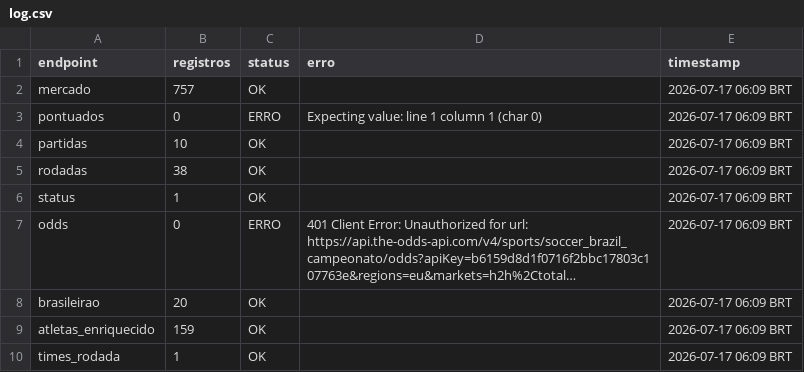
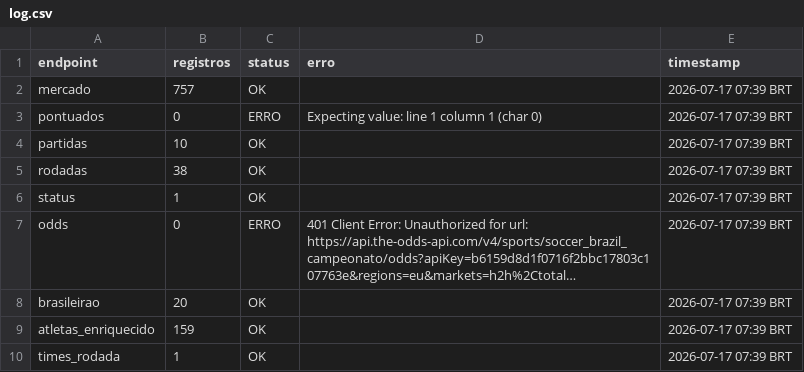
Before and after one commit to FilipeNamorato/namoratosdashboard, a CSV file: docs/data/current/log.csv, drawn as a sheet; long unchanged cells end in …; the diff names each change by its address in the sheet, - before the commit and + after, or states it on an @@ line.

```diff
--- a/docs/data/current/log.csv
+++ b/docs/data/current/log.csv
-E2:E10 (timestamp): 2026-07-17 06:09 BRT
+E2:E10 (timestamp): 2026-07-17 07:39 BRT
```
Also changed, not shown: docs/data/current/atletas.csv, docs/data/current/mercado.csv, 4 other files.
